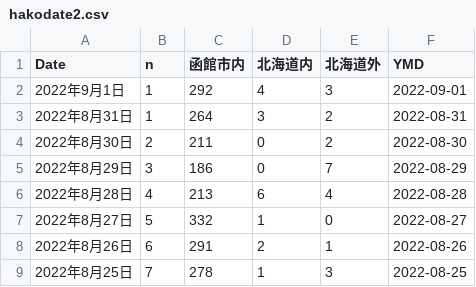
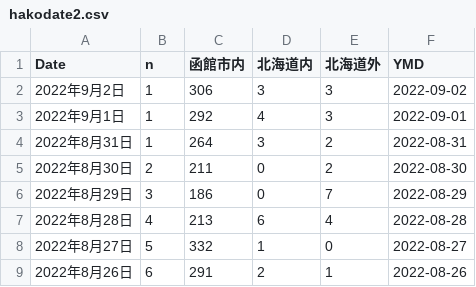
Before and after one commit to tanamym/hakodate_coviddata, a CSV file: hakodate2.csv, drawn as a sheet; only a part is shown; the shorter side is filled out with more unchanged rows; the diff names each change by its address in the sheet, - before the commit and + after, or states it on an @@ line.

Commit message:
データ更新

```diff
--- a/hakodate2.csv
+++ b/hakodate2.csv
+row 2: 2022年9月2日 | 1 | 306 | 3 | 3 | 2022-09-02
```
